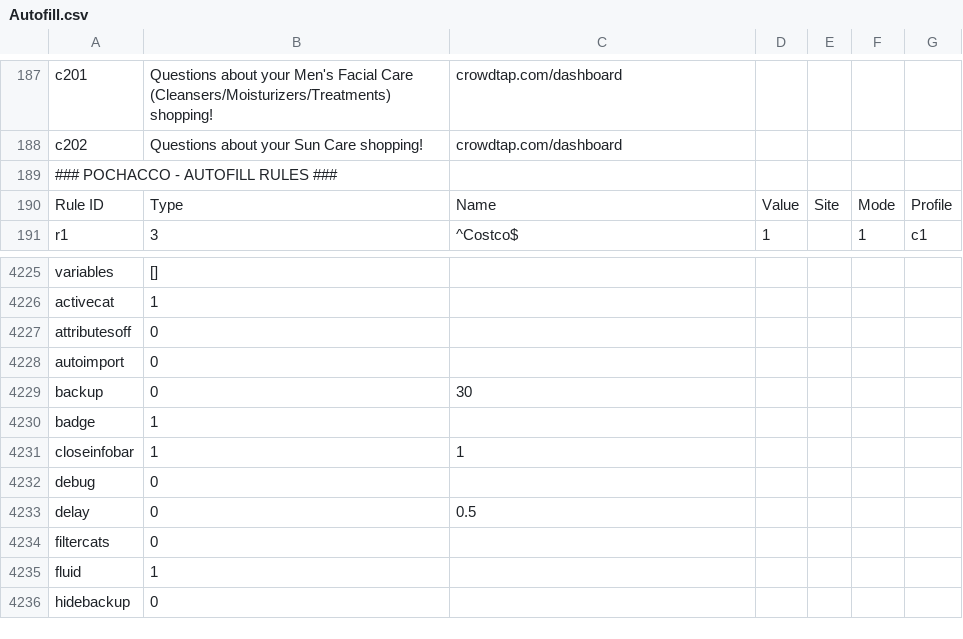
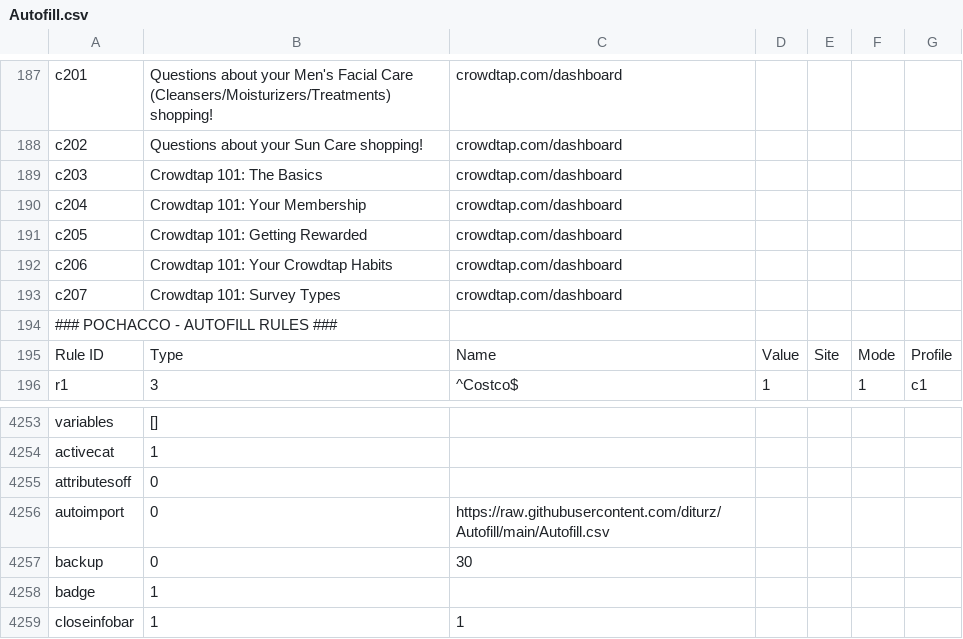
Before and after one commit to diturz/Autofill, a CSV file: Autofill.csv, drawn as a sheet; only a part is shown, gaps mark what is left out; the shorter side is filled out with more unchanged rows; the diff covers the shown part only.

```diff
--- a/Autofill.csv
+++ b/Autofill.csv
@@ -188,2 +188,7 @@ c201,"Questions about your Men's Facial Care (Cleansers/Moisturizers/Treatments)
 c202,"Questions about your Sun Care shopping!","crowdtap.com/dashboard","",,,
+c203,"Crowdtap 101: The Basics","crowdtap.com/dashboard","",,,
+c204,"Crowdtap 101: Your Membership","crowdtap.com/dashboard","",,,
+c205,"Crowdtap 101: Getting Rewarded","crowdtap.com/dashboard","",,,
+c206,"Crowdtap 101: Your Crowdtap Habits","crowdtap.com/dashboard","",,,
+c207,"Crowdtap 101: Survey Types","crowdtap.com/dashboard","",,,
 ### POCHACCO - AUTOFILL RULES ###,,,,,,
@@ -4227,3 +4255,3 @@ activecat,1,,,,,
 attributesoff,0,,,,,
-autoimport,0,,,,,
+autoimport,0,https://raw.githubusercontent.com/diturz/Autofill/main/Autofill.csv,,,,
 backup,0,30,,,,
```
Also changed, not shown: 24 added rows and 1 removed row elsewhere in this file.
